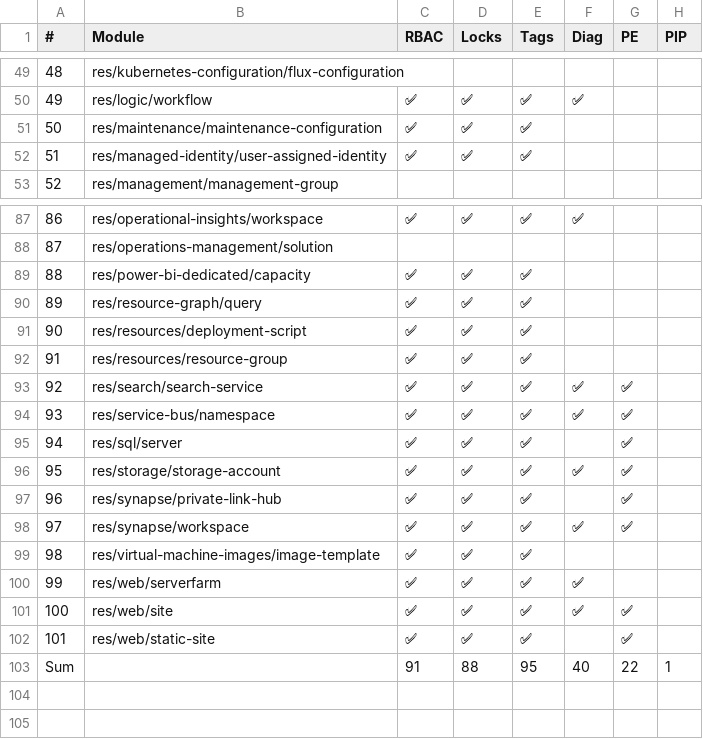
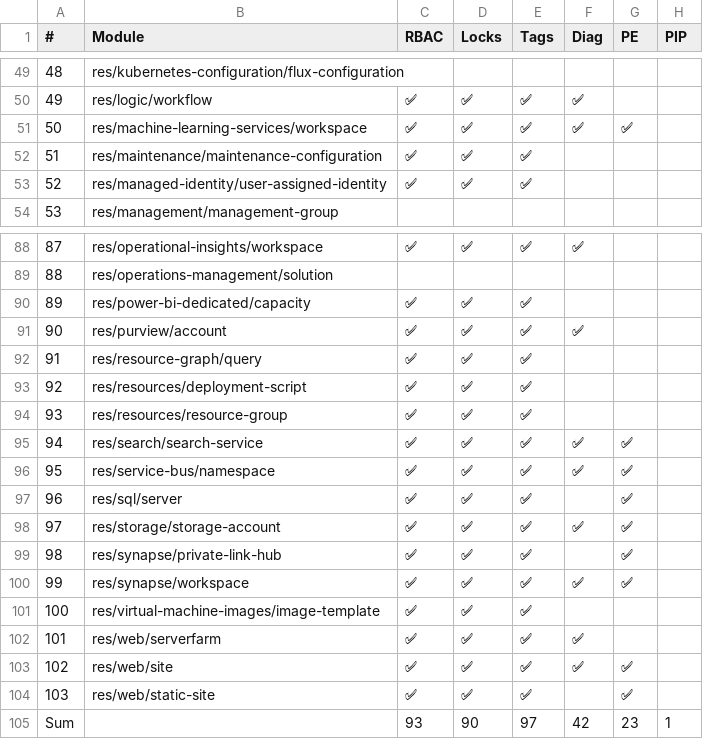
Before and after one commit to Azure/Azure-Verified-Modules, a CSV file: docs/static/includes/module-features/bicepFeatures.csv, drawn as a sheet; only a part is shown, gaps mark what is left out; removed rows and columns are numbered as before the commit, all else as after; the diff names each change by its address in the sheet, - before the commit and + after, or states it on an @@ line.

Commit message:
Update module features table (automated)

```diff
--- a/docs/static/includes/module-features/bicepFeatures.csv
+++ b/docs/static/includes/module-features/bicepFeatures.csv
+row 51: 50 | res/machine-learning-services/workspace | ✅ | ✅ | ✅ | ✅ | ✅
@@ column A (#) renumbered between rows 52 and 104 @@
+row 91: 90 | res/purview/account | ✅ | ✅ | ✅ | ✅
-row 103: Sum |  | 91 | 88 | 95 | 40 | 22 | 1
+row 105: Sum |  | 93 | 90 | 97 | 42 | 23 | 1
```
Also changed, not shown: 1 other file.
